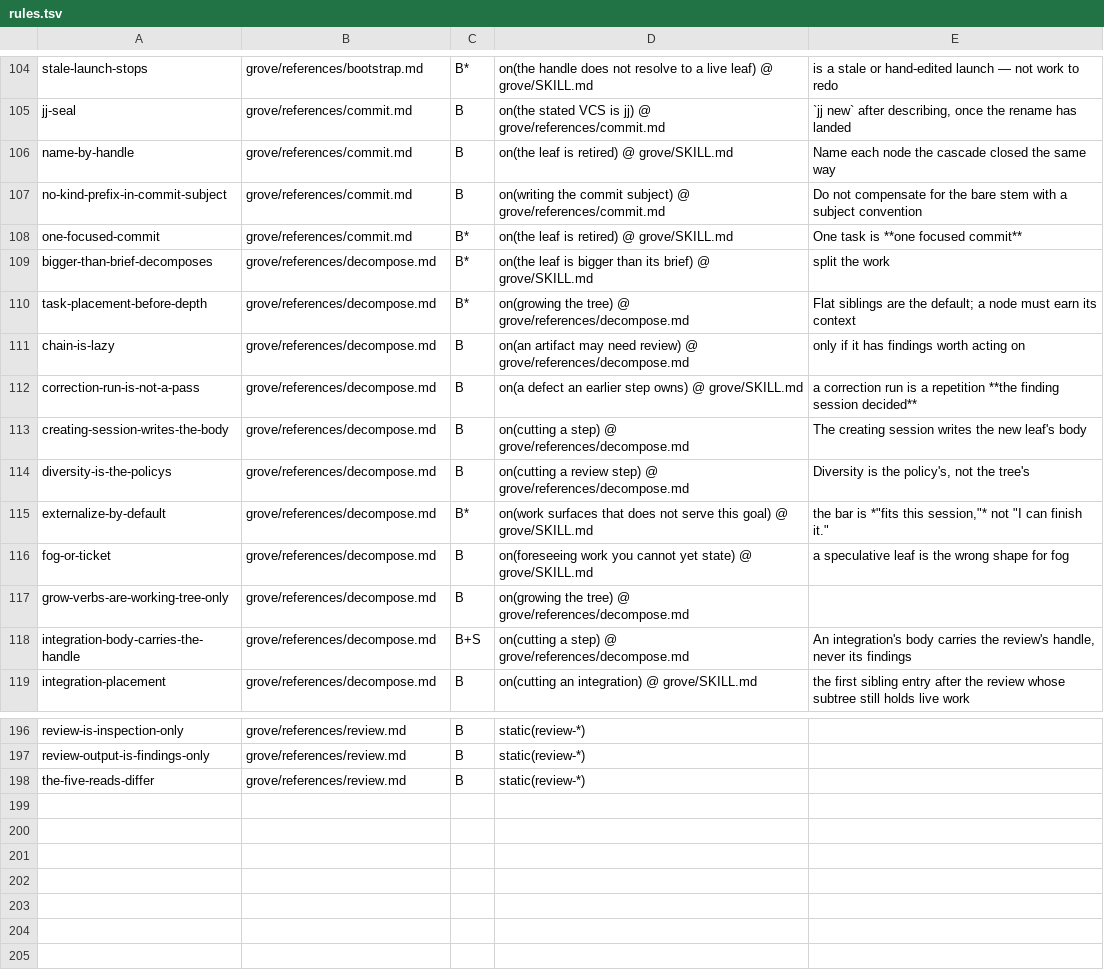
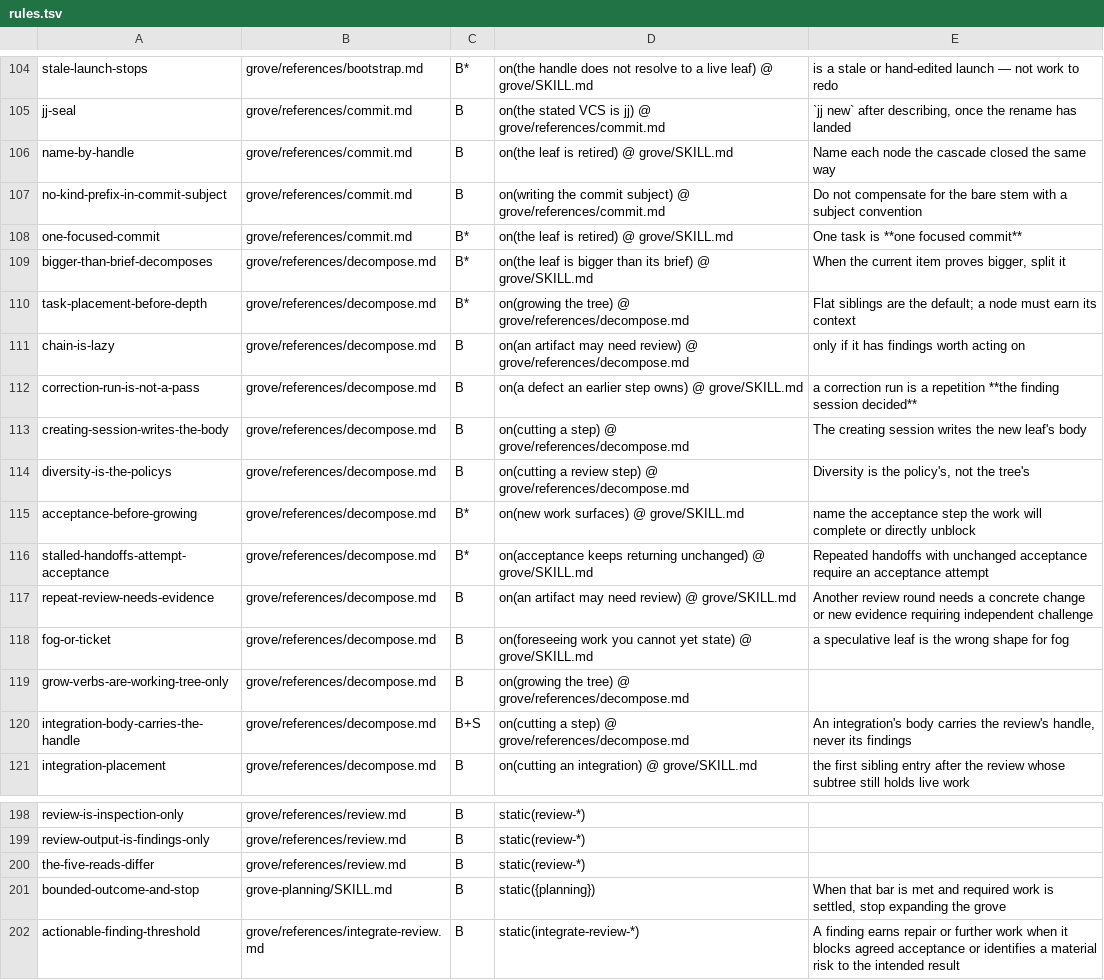
Before and after one commit to Linkuistics/grove, a TSV file: plugins/grove/conformance/rules.tsv, drawn as a sheet; only a part is shown, gaps mark what is left out.

Commit message:
incremental-delivery-k2: tie preparation and review to bounded acceptance

```diff
--- a/plugins/grove/conformance/rules.tsv
+++ b/plugins/grove/conformance/rules.tsv
@@ -108,3 +108,3 @@ no-kind-prefix-in-commit-subject	grove/references/commit.md	B	on(writing the com
 one-focused-commit	grove/references/commit.md	B*	on(the leaf is retired) @ grove/SKILL.md	One task is **one focused commit**
-bigger-than-brief-decomposes	grove/references/decompose.md	B*	on(the leaf is bigger than its brief) @ grove/SKILL.md	split the work
+bigger-than-brief-decomposes	grove/references/decompose.md	B*	on(the leaf is bigger than its brief) @ grove/SKILL.md	When the current item proves bigger, split it
 task-placement-before-depth	grove/references/decompose.md	B*	on(growing the tree) @ grove/references/decompose.md	Flat siblings are the default; a node must earn its context
@@ -114,3 +114,5 @@ creating-session-writes-the-body	grove/references/decompose.md	B	on(cutting a st
 diversity-is-the-policys	grove/references/decompose.md	B	on(cutting a review step) @ grove/references/decompose.md	Diversity is the policy's, not the tree's
-externalize-by-default	grove/references/decompose.md	B*	on(work surfaces that does not serve this goal) @ grove/SKILL.md	the bar is *"fits this session,"* not "I can finish it."
+acceptance-before-growing	grove/references/decompose.md	B*	on(new work surfaces) @ grove/SKILL.md	name the acceptance step the work will complete or directly unblock
+stalled-handoffs-attempt-acceptance	grove/references/decompose.md	B*	on(acceptance keeps returning unchanged) @ grove/SKILL.md	Repeated handoffs with unchanged acceptance require an acceptance attempt
+repeat-review-needs-evidence	grove/references/decompose.md	B	on(an artifact may need review) @ grove/SKILL.md	Another review round needs a concrete change or new evidence requiring independent challenge
 fog-or-ticket	grove/references/decompose.md	B	on(foreseeing work you cannot yet state) @ grove/SKILL.md	a speculative leaf is the wrong shape for fog
@@ -198 +200,3 @@ review-output-is-findings-only	grove/references/review.md	B	static(review-*)
 the-five-reads-differ	grove/references/review.md	B	static(review-*)	
+bounded-outcome-and-stop	grove-planning/SKILL.md	B	static({planning})	When that bar is met and required work is settled, stop expanding the grove
+actionable-finding-threshold	grove/references/integrate-review.md	B	static(integrate-review-*)	A finding earns repair or further work when it blocks agreed acceptance or identifies a material risk to the intended result
```
Also changed, not shown: 10 other files.
